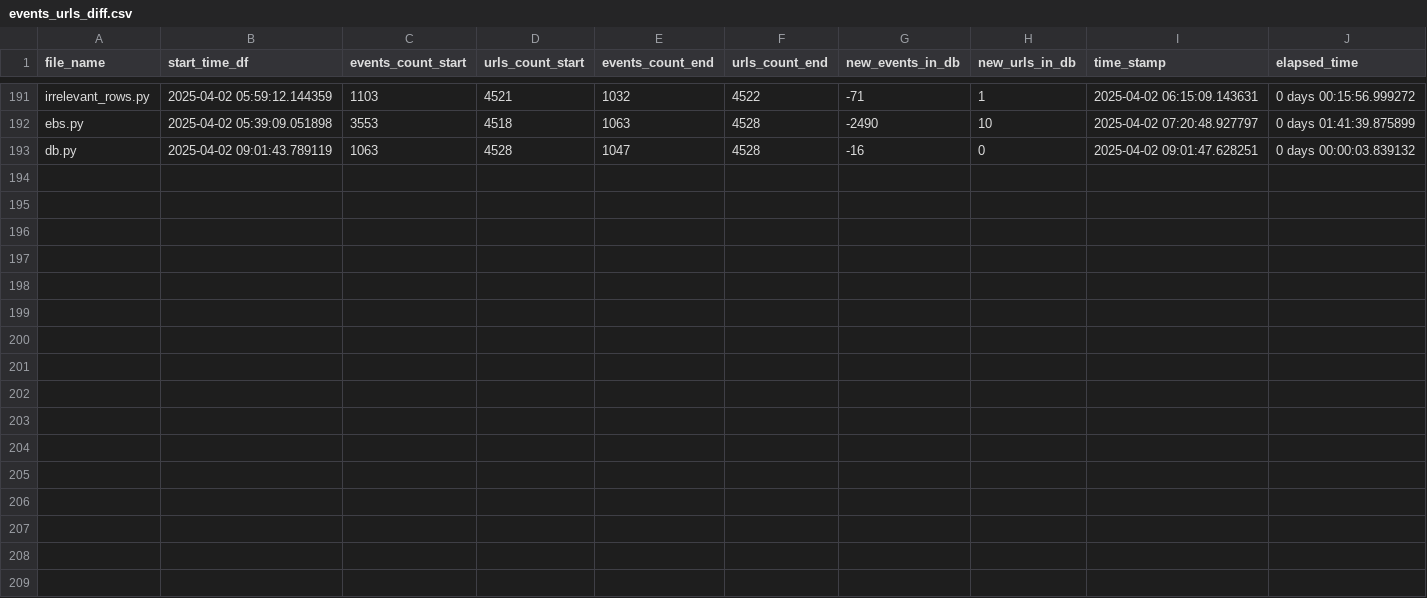
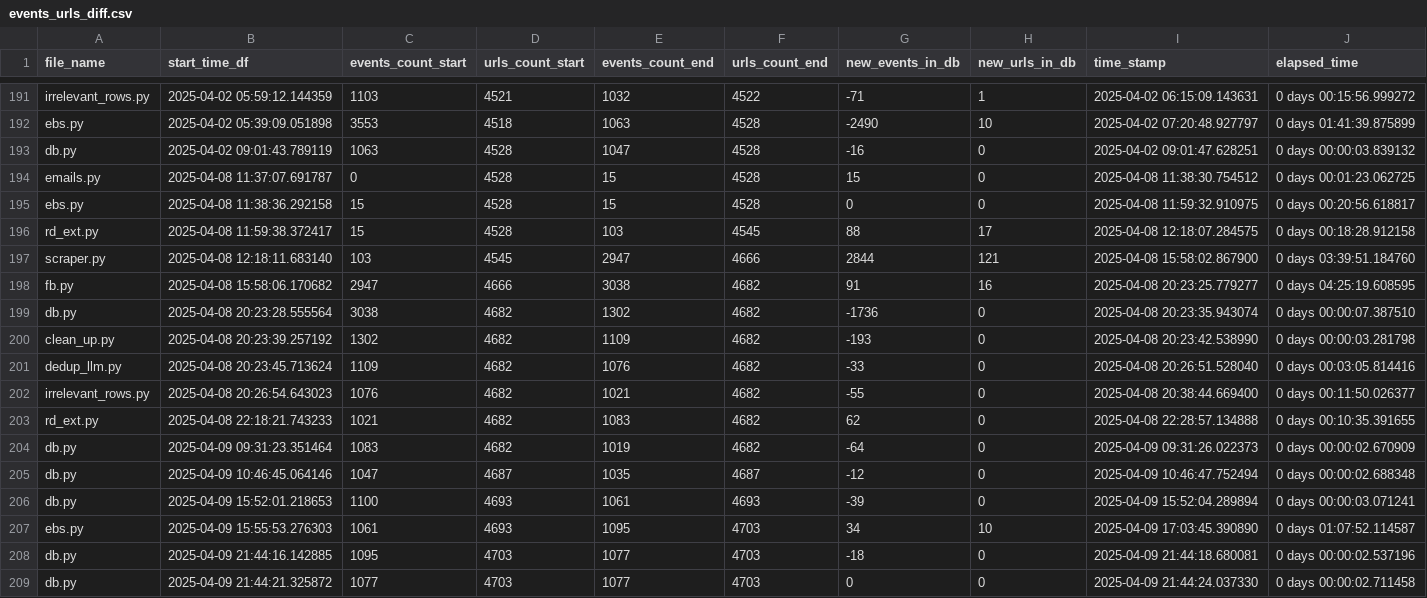
Before and after one commit to LindsayMoir/social_dance_app, a CSV file: output/events_urls_diff.csv, drawn as a sheet; only a part is shown, gaps mark what is left out.

Commit message:
ebs.py is still having troubles logging in. Hopefully I fixed it this time.

```diff
--- a/output/events_urls_diff.csv
+++ b/output/events_urls_diff.csv
@@ -193 +193,17 @@ ebs.py,2025-04-02 05:39:09.051898,3553,4518,1063,4528,-2490,10,2025-04-02 07:20:
 db.py,2025-04-02 09:01:43.789119,1063,4528,1047,4528,-16,0,2025-04-02 09:01:47.628251,0 days 00:00:03.839132
+emails.py,2025-04-08 11:37:07.691787,0,4528,15,4528,15,0,2025-04-08 11:38:30.754512,0 days 00:01:23.062725
+ebs.py,2025-04-08 11:38:36.292158,15,4528,15,4528,0,0,2025-04-08 11:59:32.910975,0 days 00:20:56.618817
+rd_ext.py,2025-04-08 11:59:38.372417,15,4528,103,4545,88,17,2025-04-08 12:18:07.284575,0 days 00:18:28.912158
+scraper.py,2025-04-08 12:18:11.683140,103,4545,2947,4666,2844,121,2025-04-08 15:58:02.867900,0 days 03:39:51.184760
+fb.py,2025-04-08 15:58:06.170682,2947,4666,3038,4682,91,16,2025-04-08 20:23:25.779277,0 days 04:25:19.608595
+db.py,2025-04-08 20:23:28.555564,3038,4682,1302,4682,-1736,0,2025-04-08 20:23:35.943074,0 days 00:00:07.387510
+clean_up.py,2025-04-08 20:23:39.257192,1302,4682,1109,4682,-193,0,2025-04-08 20:23:42.538990,0 days 00:00:03.281798
+dedup_llm.py,2025-04-08 20:23:45.713624,1109,4682,1076,4682,-33,0,2025-04-08 20:26:51.528040,0 days 00:03:05.814416
+irrelevant_rows.py,2025-04-08 20:26:54.643023,1076,4682,1021,4682,-55,0,2025-04-08 20:38:44.669400,0 days 00:11:50.026377
+rd_ext.py,2025-04-08 22:18:21.743233,1021,4682,1083,4682,62,0,2025-04-08 22:28:57.134888,0 days 00:10:35.391655
+db.py,2025-04-09 09:31:23.351464,1083,4682,1019,4682,-64,0,2025-04-09 09:31:26.022373,0 days 00:00:02.670909
+db.py,2025-04-09 10:46:45.064146,1047,4687,1035,4687,-12,0,2025-04-09 10:46:47.752494,0 days 00:00:02.688348
+db.py,2025-04-09 15:52:01.218653,1100,4693,1061,4693,-39,0,2025-04-09 15:52:04.289894,0 days 00:00:03.071241
+ebs.py,2025-04-09 15:55:53.276303,1061,4693,1095,4703,34,10,2025-04-09 17:03:45.390890,0 days 01:07:52.114587
+db.py,2025-04-09 21:44:16.142885,1095,4703,1077,4703,-18,0,2025-04-09 21:44:18.680081,0 days 00:00:02.537196
+db.py,2025-04-09 21:44:21.325872,1077,4703,1077,4703,0,0,2025-04-09 21:44:24.037330,0 days 00:00:02.711458
```
Also changed, not shown: debug/address_fix.csv, output/cleaned_events.csv, 17 other files.
